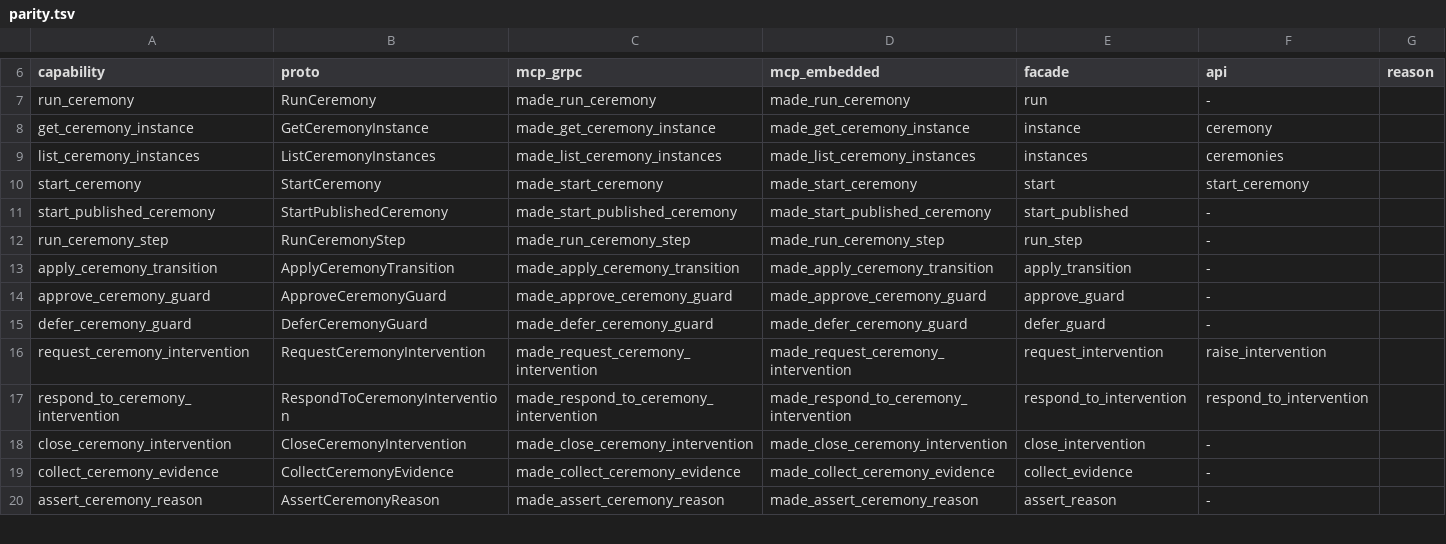
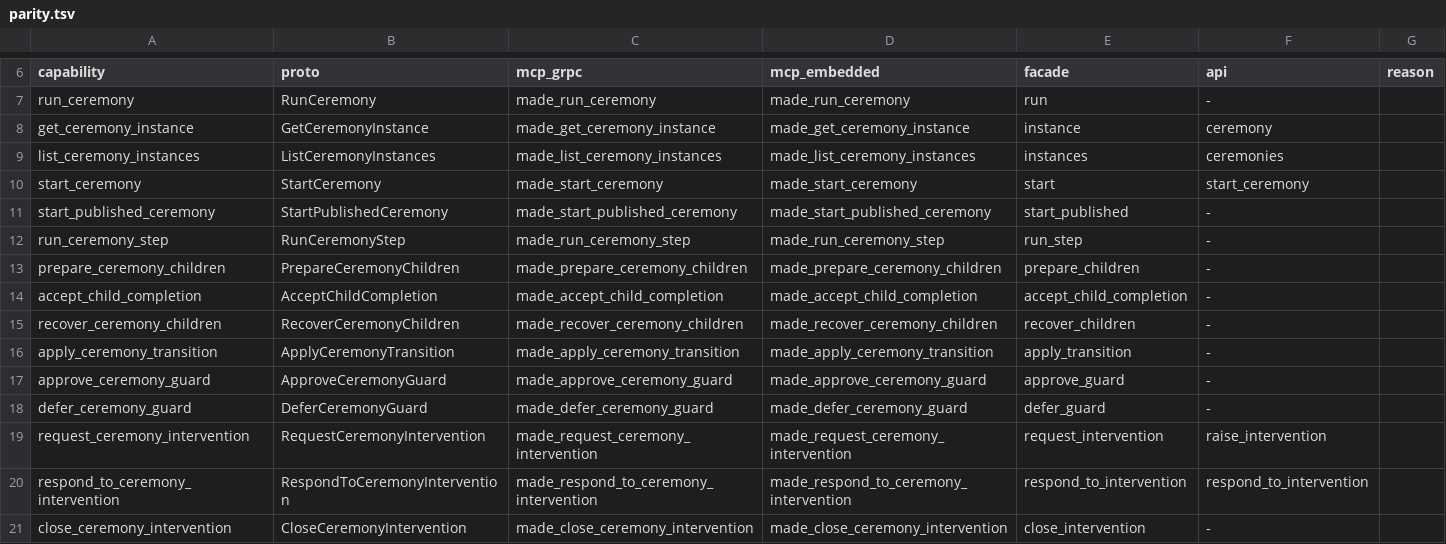
Before and after one commit to underpass-ai/made, a TSV file: docs/architecture/parity.tsv, drawn as a sheet; only a part is shown, gaps mark what is left out; the shorter side is filled out with more unchanged rows; the diff names each change by its address in the sheet, - before the commit and + after, or states it on an @@ line.

Commit message:
feat(ceremony): wire durable child orchestration

```diff
--- a/docs/architecture/parity.tsv
+++ b/docs/architecture/parity.tsv
+row 13: prepare_ceremony_children | PrepareCeremonyChildren | made_prepare_ceremony_children | made_prepare_ceremony_children | prepare_children | -
+row 14: accept_child_completion | AcceptChildCompletion | made_accept_child_completion | made_accept_child_completion | accept_child_completion | -
+row 15: recover_ceremony_children | RecoverCeremonyChildren | made_recover_ceremony_children | made_recover_ceremony_children | recover_children | -
```
Also changed, not shown: 56 other files.
